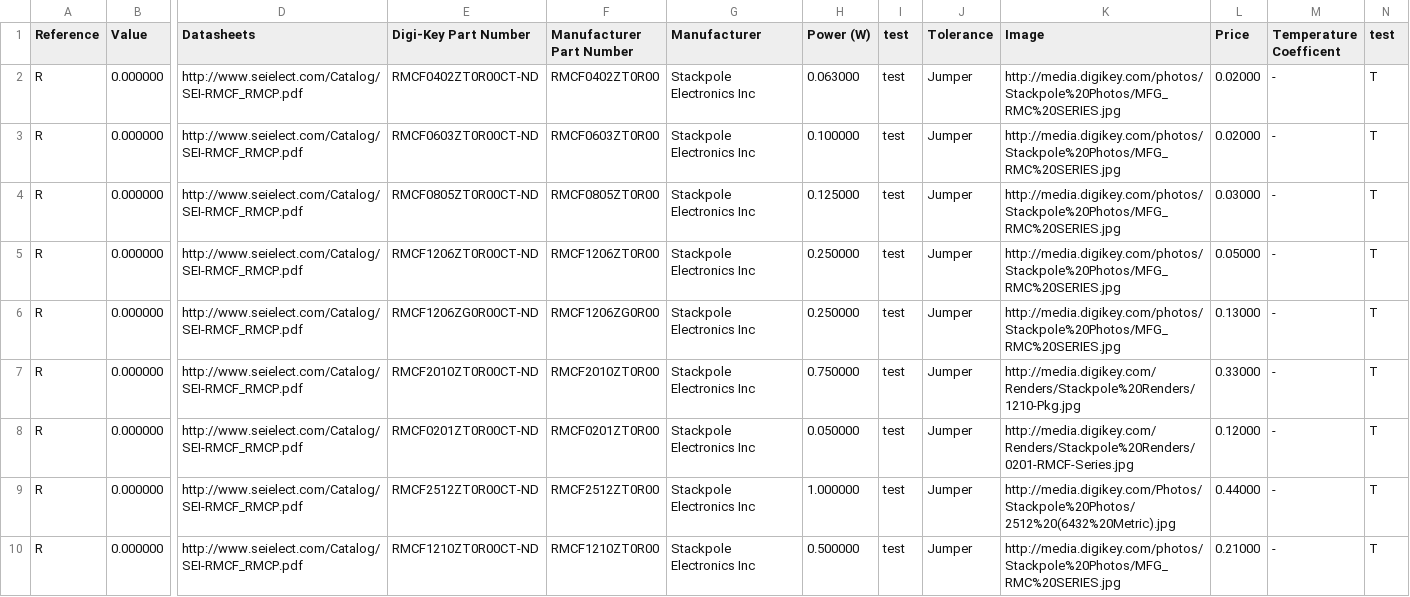
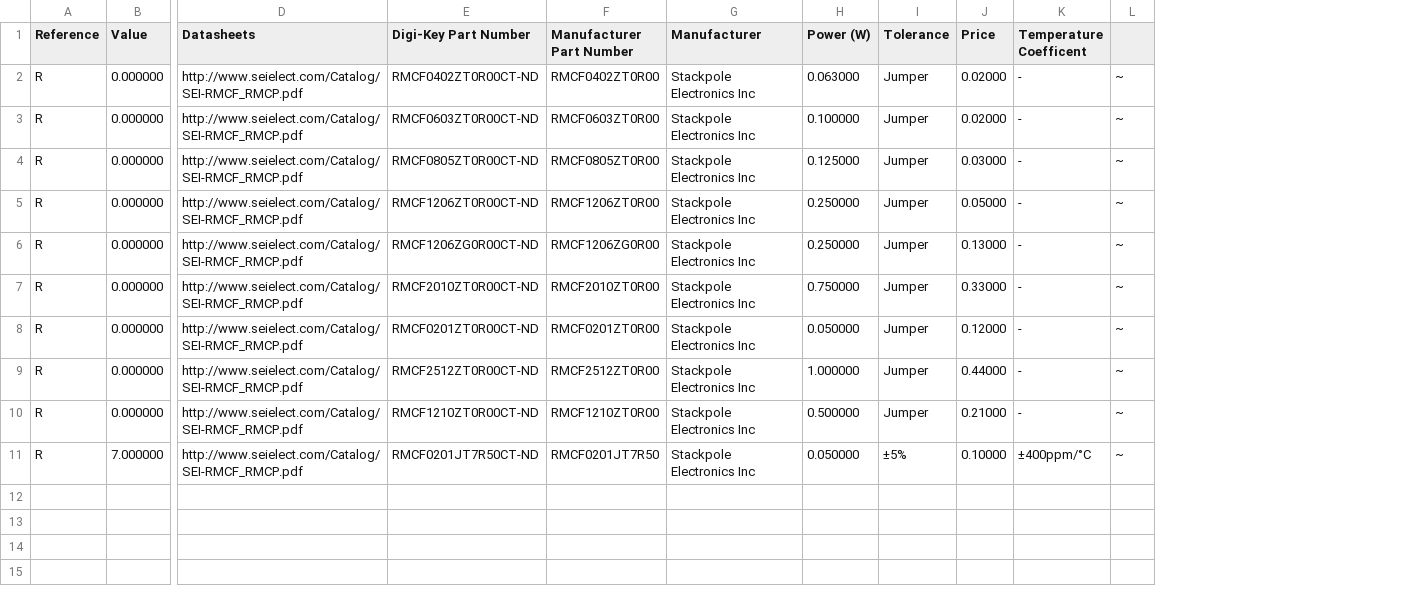
Before and after one commit to TheTesla/DigiKeyCSV2KiCadSCHpatcher, a CSV file: out.csv, drawn as a sheet; only a part is shown, gaps mark what is left out; removed rows and columns are numbered as before the commit, all else as after; rows hold the shown columns only; the diff names each change by its address in the sheet, - before the commit and + after, or states it on an @@ line.

```diff
--- a/out.csv
+++ b/out.csv
-column I (test), rows 2-10: all test
-column K (Image), rows 2-10: http://media.digikey.com/photos/Stackpole%20Photos/MFG_RMC%20SERIES.jpg | http://media.digikey.com/photos/Stackpole%20Photos/MFG_RMC%20SERIES.jpg | http://media.digikey.com/photos/Stackpole%20Photos/MFG_RMC%20SERIES.jpg | http://media.digikey.com/photos/Stackpole%20Photos/MFG_RMC%20SERIES.jpg | http://media.digikey.com/photos/Stackpole%20Photos/MFG_RMC%20SERIES.jpg | http://media.digikey.com/Renders/Stackpole%20Renders/1210-Pkg.jpg | http://media.digikey.com/Renders/Stackpole%20Renders/0201-RMCF-Series.jpg | http://media.digikey.com/Photos/Stackpole%20Photos/2512%20(6432%20Metric).jpg | http://media.digikey.com/photos/Stackpole%20Photos/MFG_RMC%20SERIES.jpg
-column N (test), rows 2-10: all T
+column L, rows 2-10: all ~
+row 11: R | 7.000000 | http://www.seielect.com/Catalog/SEI-RMCF_RMCP.pdf | RMCF0201JT7R50CT-ND | RMCF0201JT7R50 | Stackpole Electronics Inc | 0.050000 | ±5% | 0.10000 | ±400ppm/°C | ~
```
Also changed, not shown: Resistors/Resistors_SMD_0201_StackpoleElectronics_0_7_Ohm_thickfilm_50mW_1perc_400ppm_001.csv, Resistors/Resistors_SMD_0201_StackpoleElectronics_thickfilm_50mW_1perc_200ppm_001.csv, 19 other files.
